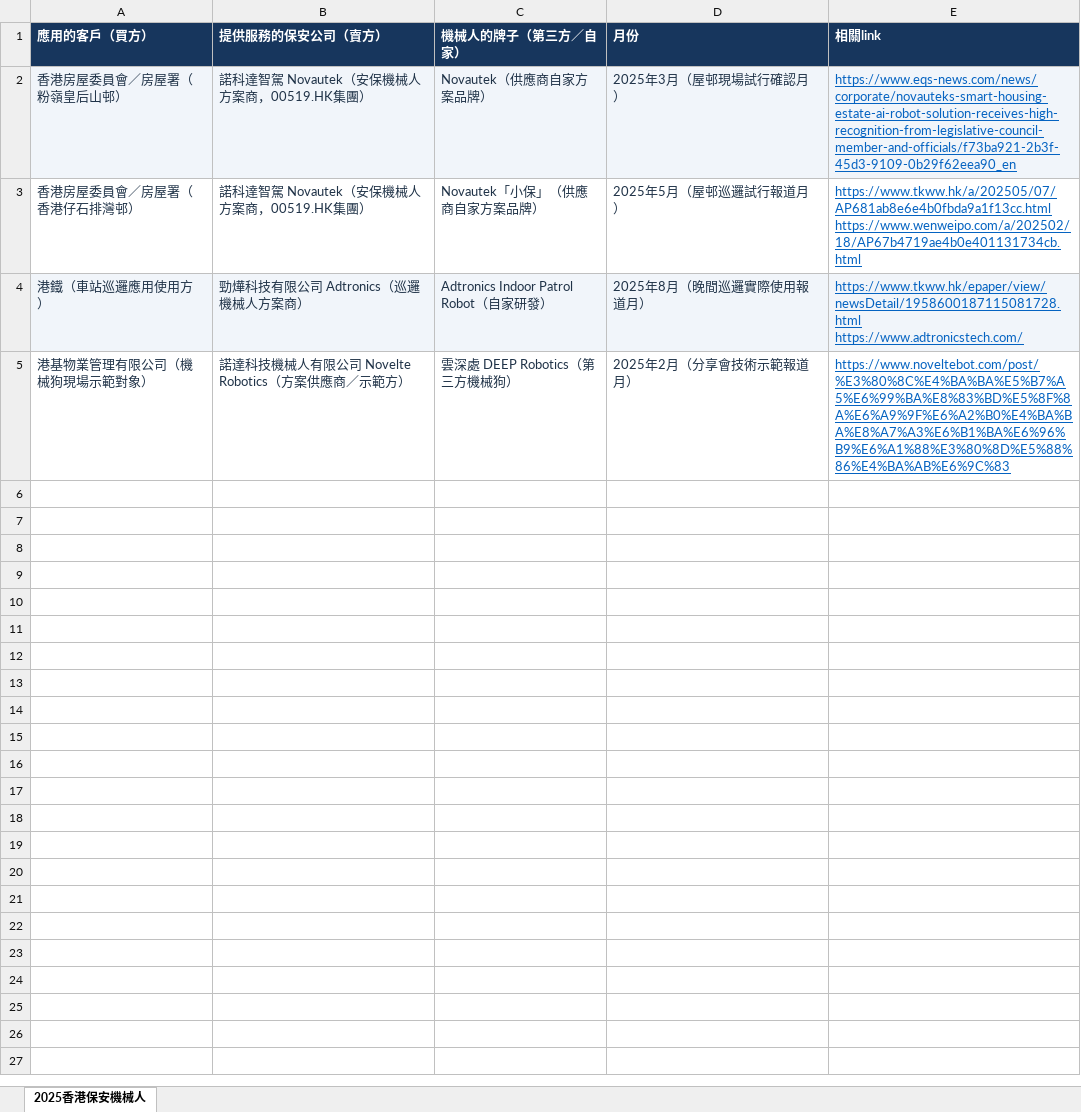
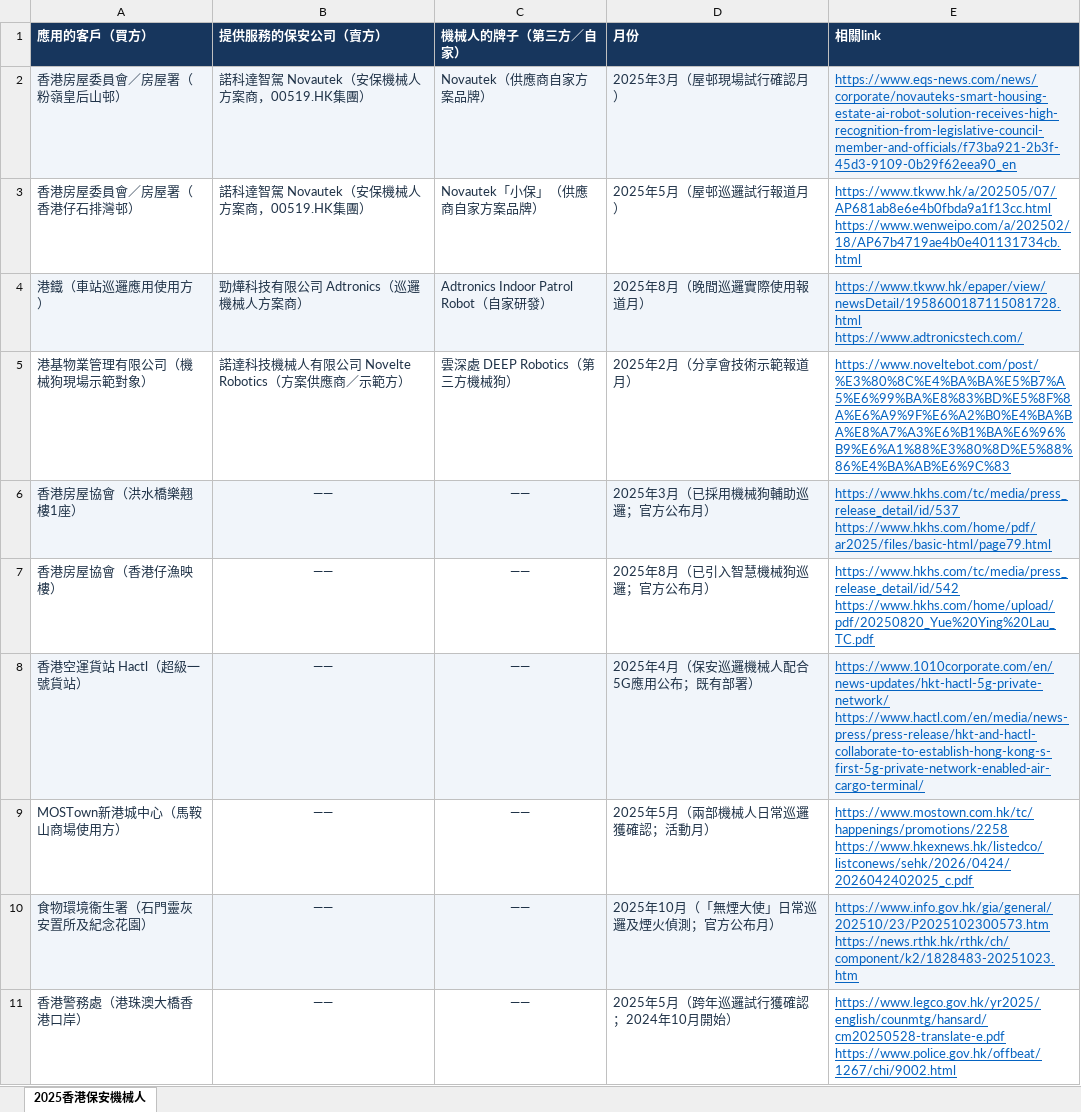
Before and after one commit to naiwencui2-star/cuinaiwen, an Excel workbook: downloads/hk-security-robots-2025/香港2025年保安機械人部署研究.xlsx, sheet 2025香港保安機械人, drawn as a sheet; values as stored, in another font and other column widths than the file's, no borders; ↵ is a line break in a cell; the diff names each change by its address in the sheet, - before the commit and + after, or states it on an @@ line.

```diff
--- a/downloads/hk-security-robots-2025/香港2025年保安機械人部署研究.xlsx (sheet 2025香港保安機械人)
+++ b/downloads/hk-security-robots-2025/香港2025年保安機械人部署研究.xlsx (sheet 2025香港保安機械人)
+row 6: 香港房屋協會（洪水橋樂翹樓1座） | —— | —— | 2025年3月（已採用機械狗輔助巡邏；官方公布月） | https://www.hkhs.com/tc/media/press_release_detail/id/537 ↵ https://www.hkhs.com/home/pdf/ar2025/files/basic-html/page79.html
+row 7: 香港房屋協會（香港仔漁映樓） | —— | —— | 2025年8月（已引入智慧機械狗巡邏；官方公布月） | https://www.hkhs.com/tc/media/press_release_detail/id/542 ↵ https://www.hkhs.com/home/upload/pdf/20250820_Yue%20Ying%20Lau_TC.pdf
+row 8: 香港空運貨站 Hactl（超級一號貨站） | —— | —— | 2025年4月（保安巡邏機械人配合5G應用公布；既有部署） | https://www.1010corporate.com/en/news-updates/hkt-hactl-5g-private-network/ ↵ https://www.hactl.com/en/media/news-press/press-release/hkt-and-hactl-collaborate-to-establish-hong-kong-s-first-5g-private-network-enabled-air-cargo-terminal/
+row 9: MOSTown新港城中心（馬鞍山商場使用方） | —— | —— | 2025年5月（兩部機械人日常巡邏獲確認；活動月） | https://www.mostown.com.hk/tc/happenings/promotions/2258 ↵ https://www.hkexnews.hk/listedco/listconews/sehk/2026/0424/2026042402025_c.pdf
+row 10: 食物環境衞生署（石門靈灰安置所及紀念花園） | —— | —— | 2025年10月（「無煙大使」日常巡邏及煙火偵測；官方公布月） | https://www.info.gov.hk/gia/general/202510/23/P2025102300573.htm ↵ https://news.rthk.hk/rthk/ch/component/k2/1828483-20251023.htm
+row 11: 香港警務處（港珠澳大橋香港口岸） | —— | —— | 2025年5月（跨年巡邏試行獲確認；2024年10月開始） | https://www.legco.gov.hk/yr2025/english/counmtg/hansard/cm20250528-translate-e.pdf ↵ https://www.police.gov.hk/offbeat/1267/chi/9002.html
```
Also changed, not shown: 2 other files.
